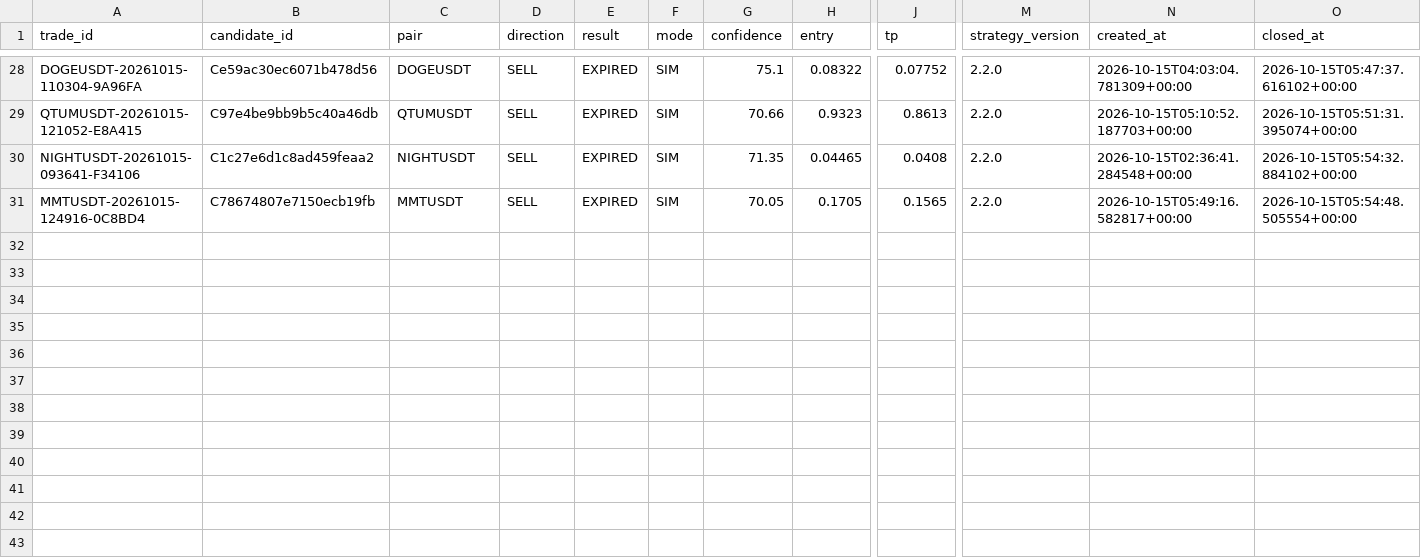
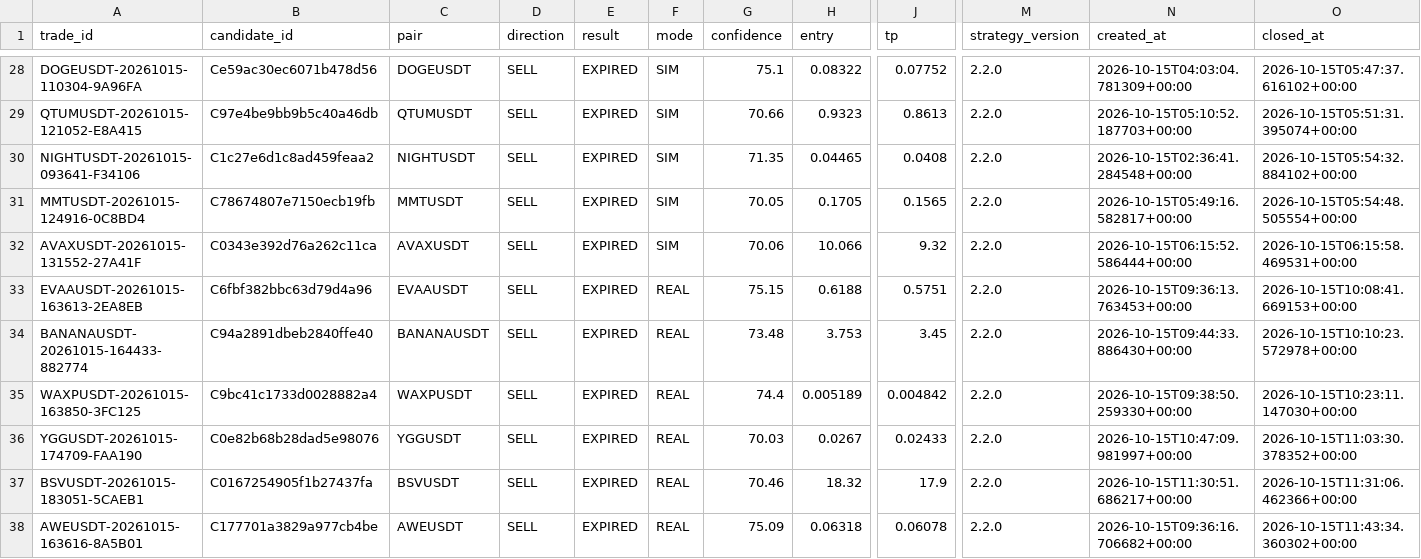
Before and after one commit to SatrioUtomo874/Trades, a CSV file: data/research/trades_dataset.csv, drawn as a sheet; only a part is shown, gaps mark what is left out; rows hold the shown columns only; the diff names each change by its address in the sheet, - before the commit and + after, or states it on an @@ line.

Commit message:
research: trades dataset

```diff
--- a/data/research/trades_dataset.csv
+++ b/data/research/trades_dataset.csv
+row 32: AVAXUSDT-20261015-131552-27A41F | C0343e392d76a262c11ca | AVAXUSDT | SELL | EXPIRED | SIM | 70.06 | 10.066 | 9.32 | 2.2.0 | 2026-10-15T06:15:52.586444+00:00 | 2026-10-15T06:15:58.469531+00:00
+row 33: EVAAUSDT-20261015-163613-2EA8EB | C6fbf382bbc63d79d4a96 | EVAAUSDT | SELL | EXPIRED | REAL | 75.15 | 0.6188 | 0.5751 | 2.2.0 | 2026-10-15T09:36:13.763453+00:00 | 2026-10-15T10:08:41.669153+00:00
+row 34: BANANAUSDT-20261015-164433-882774 | C94a2891dbeb2840ffe40 | BANANAUSDT | SELL | EXPIRED | REAL | 73.48 | 3.753 | 3.45 | 2.2.0 | 2026-10-15T09:44:33.886430+00:00 | 2026-10-15T10:10:23.572978+00:00
+row 35: WAXPUSDT-20261015-163850-3FC125 | C9bc41c1733d0028882a4 | WAXPUSDT | SELL | EXPIRED | REAL | 74.4 | 0.005189 | 0.004842 | 2.2.0 | 2026-10-15T09:38:50.259330+00:00 | 2026-10-15T10:23:11.147030+00:00
+row 36: YGGUSDT-20261015-174709-FAA190 | C0e82b68b28dad5e98076 | YGGUSDT | SELL | EXPIRED | REAL | 70.03 | 0.0267 | 0.02433 | 2.2.0 | 2026-10-15T10:47:09.981997+00:00 | 2026-10-15T11:03:30.378352+00:00
+row 37: BSVUSDT-20261015-183051-5CAEB1 | C0167254905f1b27437fa | BSVUSDT | SELL | EXPIRED | REAL | 70.46 | 18.32 | 17.9 | 2.2.0 | 2026-10-15T11:30:51.686217+00:00 | 2026-10-15T11:31:06.462366+00:00
+row 38: AWEUSDT-20261015-163616-8A5B01 | C177701a3829a977cb4be | AWEUSDT | SELL | EXPIRED | REAL | 75.09 | 0.06318 | 0.06078 | 2.2.0 | 2026-10-15T09:36:16.706682+00:00 | 2026-10-15T11:43:34.360302+00:00
```
